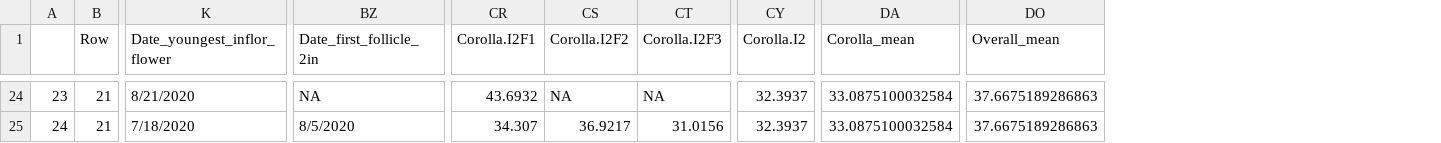
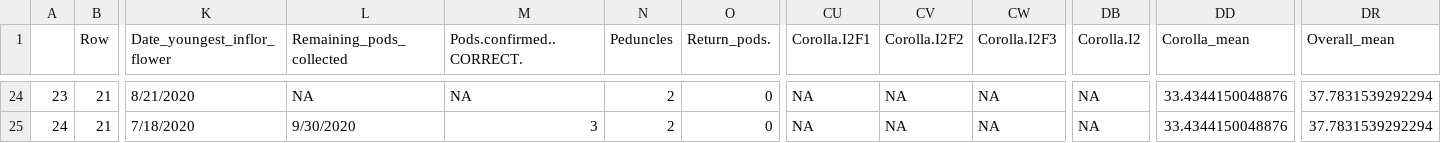
Before and after one commit to sbreitbart/urban_genetic_divergence, a CSV file: CommonGardenExperiment_2020Data/clean_data/2020_floweringplants_clean.csv, drawn as a sheet; only a part is shown, gaps mark what is left out; removed rows and columns are numbered as before the commit, all else as after; the diff covers the shown part only; the diff names each change by its address in the sheet, - before the commit and + after, or states it on an @@ line.

Commit message:
updated reproductive spreadsheet w/correct pod counts, then recalculated all following vars related to it

```diff
--- a/CommonGardenExperiment_2020Data/clean_data/2020_floweringplants_clean.csv
+++ b/CommonGardenExperiment_2020Data/clean_data/2020_floweringplants_clean.csv
+column L (Remaining_pods_collected), rows 24-25: NA | 9/30/2020
+column M (Pods.confirmed..CORRECT.), rows 24-25: NA | 3
+column N (Peduncles), rows 24-25: 2 | 2
+column O (Return_pods.), rows 24-25: 0 | 0
-column BZ (Date_first_follicle_2in), rows 24-25: NA | 8/5/2020
-CU24 (Corolla.I2F1): 43.6932
+CU24 (Corolla.I2F1): NA
-DB24:DB25 (Corolla.I2): 32.3937
+DB24:DB25 (Corolla.I2): NA
-DD24:DD25 (Corolla_mean): 33.0875100032584
+DD24:DD25 (Corolla_mean): 33.4344150048876
-DR24:DR25 (Overall_mean): 37.6675189286863
+DR24:DR25 (Overall_mean): 37.7831539292294
-CU25 (Corolla.I2F1): 34.307
+CU25 (Corolla.I2F1): NA
-CV25 (Corolla.I2F2): 36.9217
+CV25 (Corolla.I2F2): NA
-CW25 (Corolla.I2F3): 31.0156
+CW25 (Corolla.I2F3): NA
```
Also changed, not shown: 122 edited cells elsewhere in this file, 5 other files.
